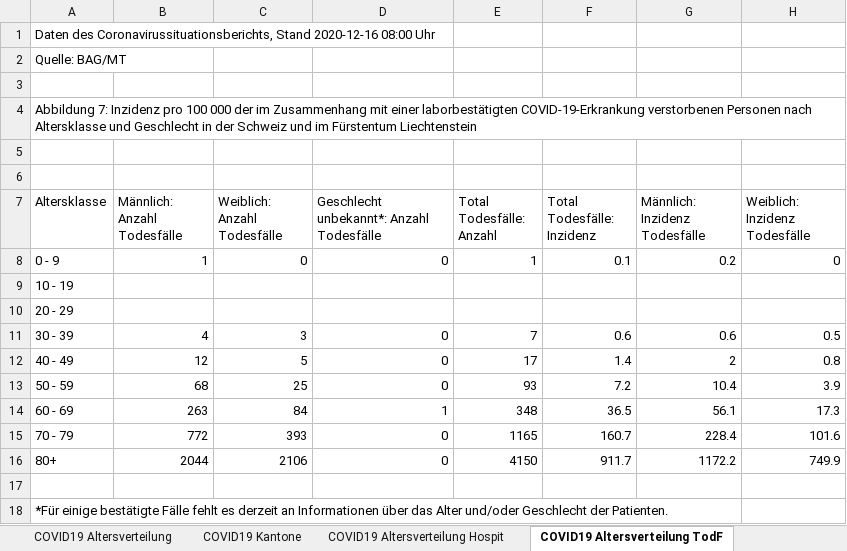
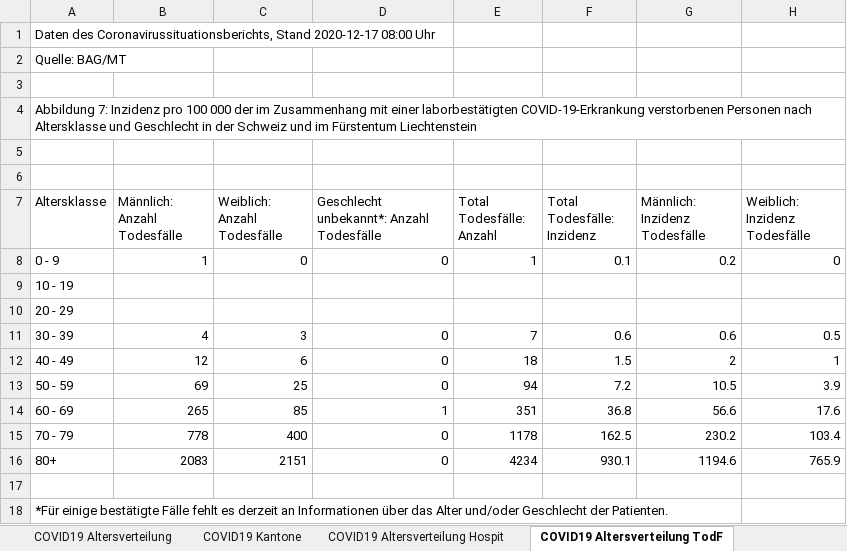
Before and after one commit to covid19ch/covid19ch.github.io, an Excel workbook: Data/2020_12_17.xlsx, sheet COVID19 Altersverteilung TodF, drawn as a sheet; values as stored, in another font and other column widths than the file's, no borders; the diff names each change by its address in the sheet, - before the commit and + after, or states it on an @@ line.

```diff
--- a/Data/2020_12_17.xlsx (sheet COVID19 Altersverteilung TodF)
+++ b/Data/2020_12_17.xlsx (sheet COVID19 Altersverteilung TodF)
-A1 (Altersklasse): …Coronavirussituationsberichts, Stand 2020-12-16 08:00 Uhr
+A1 (Altersklasse): …Coronavirussituationsberichts, Stand 2020-12-17 08:00 Uhr
-C12 (Weiblich: Anzahl Todesfälle): 5
+C12 (Weiblich: Anzahl Todesfälle): 6
-E12 (Total Todesfälle: Anzahl): 17
+E12 (Total Todesfälle: Anzahl): 18
-F12 (Total Todesfälle: Inzidenz): 1.4
+F12 (Total Todesfälle: Inzidenz): 1.5
-H12 (Weiblich: Inzidenz Todesfälle): 0.8
+H12 (Weiblich: Inzidenz Todesfälle): 1
-B13 (Männlich: Anzahl Todesfälle): 68
+B13 (Männlich: Anzahl Todesfälle): 69
-E13 (Total Todesfälle: Anzahl): 93
+E13 (Total Todesfälle: Anzahl): 94
-G13 (Männlich: Inzidenz Todesfälle): 10.4
+G13 (Männlich: Inzidenz Todesfälle): 10.5
-B14 (Männlich: Anzahl Todesfälle): 263
+B14 (Männlich: Anzahl Todesfälle): 265
-C14 (Weiblich: Anzahl Todesfälle): 84
+C14 (Weiblich: Anzahl Todesfälle): 85
-E14 (Total Todesfälle: Anzahl): 348
+E14 (Total Todesfälle: Anzahl): 351
-F14 (Total Todesfälle: Inzidenz): 36.5
+F14 (Total Todesfälle: Inzidenz): 36.8
-G14 (Männlich: Inzidenz Todesfälle): 56.1
+G14 (Männlich: Inzidenz Todesfälle): 56.6
-H14 (Weiblich: Inzidenz Todesfälle): 17.3
+H14 (Weiblich: Inzidenz Todesfälle): 17.6
-B15 (Männlich: Anzahl Todesfälle): 772
+B15 (Männlich: Anzahl Todesfälle): 778
-C15 (Weiblich: Anzahl Todesfälle): 393
+C15 (Weiblich: Anzahl Todesfälle): 400
-E15 (Total Todesfälle: Anzahl): 1165
+E15 (Total Todesfälle: Anzahl): 1178
-F15 (Total Todesfälle: Inzidenz): 160.7
+F15 (Total Todesfälle: Inzidenz): 162.5
-G15 (Männlich: Inzidenz Todesfälle): 228.4
+G15 (Männlich: Inzidenz Todesfälle): 230.2
-H15 (Weiblich: Inzidenz Todesfälle): 101.6
+H15 (Weiblich: Inzidenz Todesfälle): 103.4
-B16 (Männlich: Anzahl Todesfälle): 2044
+B16 (Männlich: Anzahl Todesfälle): 2083
-C16 (Weiblich: Anzahl Todesfälle): 2106
+C16 (Weiblich: Anzahl Todesfälle): 2151
-E16 (Total Todesfälle: Anzahl): 4150
+E16 (Total Todesfälle: Anzahl): 4234
-F16 (Total Todesfälle: Inzidenz): 911.7
+F16 (Total Todesfälle: Inzidenz): 930.1
-G16 (Männlich: Inzidenz Todesfälle): 1172.2
+G16 (Männlich: Inzidenz Todesfälle): 1194.6
-H16 (Weiblich: Inzidenz Todesfälle): 749.9
+H16 (Weiblich: Inzidenz Todesfälle): 765.9
```
Also changed, not shown: sheet COVID19 Zahlen, sheet COVID19 Kantone, sheet COVID19 Altersverteilung, sheet COVID19 Altersverteilung Hospit, sheet COVID19 Isolation Quarantäne.
